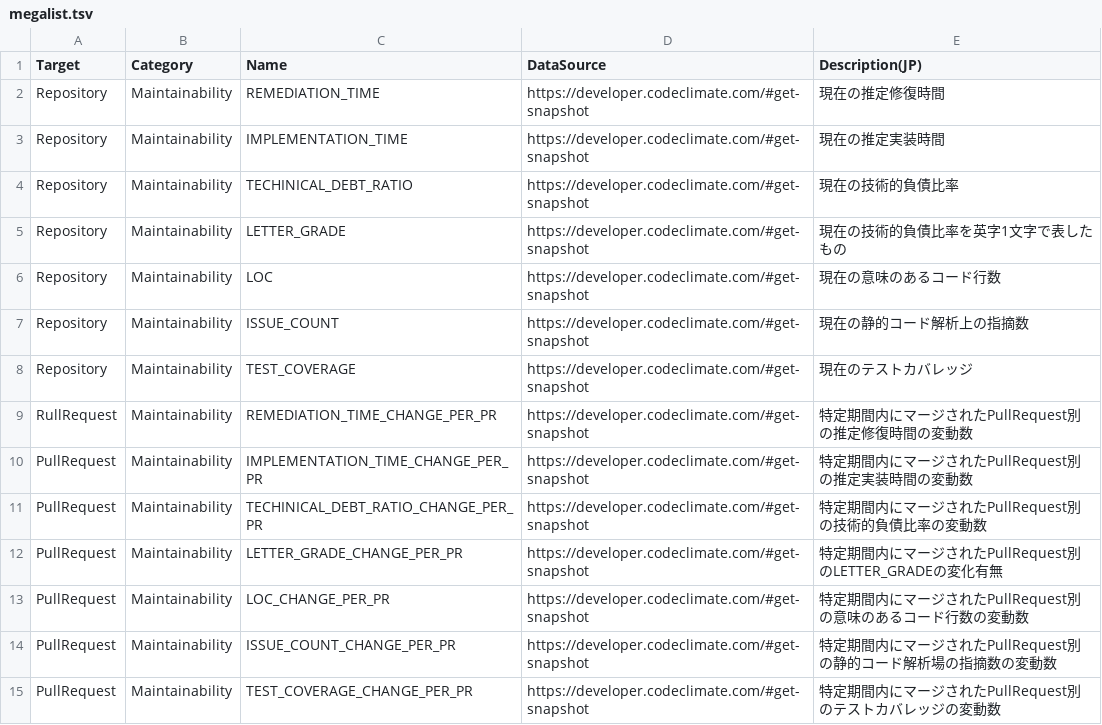
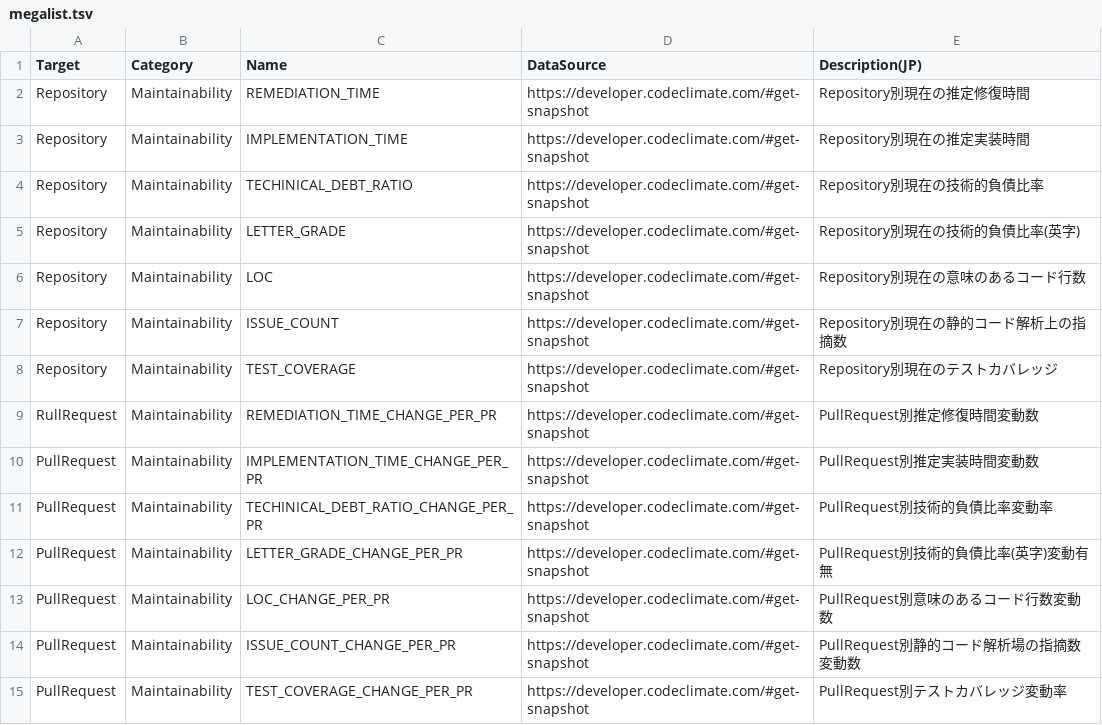
Before and after one commit to MichinaoShimizu/devmetrics, a TSV file: megalist.tsv, drawn as a sheet; only a part is shown; the diff covers the shown part only.

Commit message:
preparation

```diff
--- a/megalist.tsv
+++ b/megalist.tsv
@@ -1,15 +1,15 @@
 Target	Category	Name	DataSource	Description(JP)
-Repository	Maintainability	REMEDIATION_TIME	https://developer.codeclimate.com/#get-snapshot	現在の推定修復時間
-Repository	Maintainability	IMPLEMENTATION_TIME	https://developer.codeclimate.com/#get-snapshot	現在の推定実装時間
-Repository	Maintainability	TECHINICAL_DEBT_RATIO	https://developer.codeclimate.com/#get-snapshot	現在の技術的負債比率
-Repository	Maintainability	LETTER_GRADE	https://developer.codeclimate.com/#get-snapshot	現在の技術的負債比率を英字1文字で表したもの
-Repository	Maintainability	LOC	https://developer.codeclimate.com/#get-snapshot	現在の意味のあるコード行数
-Repository	Maintainability	ISSUE_COUNT	https://developer.codeclimate.com/#get-snapshot	現在の静的コード解析上の指摘数
-Repository	Maintainability	TEST_COVERAGE	https://developer.codeclimate.com/#get-snapshot	現在のテストカバレッジ
-RullRequest	Maintainability	REMEDIATION_TIME_CHANGE_PER_PR	https://developer.codeclimate.com/#get-snapshot	特定期間内にマージされたPullRequest別の推定修復時間の変動数
-PullRequest	Maintainability	IMPLEMENTATION_TIME_CHANGE_PER_PR	https://developer.codeclimate.com/#get-snapshot	特定期間内にマージされたPullRequest別の推定実装時間の変動数
-PullRequest	Maintainability	TECHINICAL_DEBT_RATIO_CHANGE_PER_PR	https://developer.codeclimate.com/#get-snapshot	特定期間内にマージされたPullRequest別の技術的負債比率の変動数
-PullRequest	Maintainability	LETTER_GRADE_CHANGE_PER_PR	https://developer.codeclimate.com/#get-snapshot	特定期間内にマージされたPullRequest別のLETTER_GRADEの変化有無
-PullRequest	Maintainability	LOC_CHANGE_PER_PR	https://developer.codeclimate.com/#get-snapshot	特定期間内にマージされたPullRequest別の意味のあるコード行数の変動数
-PullRequest	Maintainability	ISSUE_COUNT_CHANGE_PER_PR	https://developer.codeclimate.com/#get-snapshot	特定期間内にマージされたPullRequest別の静的コード解析場の指摘数の変動数
-PullRequest	Maintainability	TEST_COVERAGE_CHANGE_PER_PR	https://developer.codeclimate.com/#get-snapshot	特定期間内にマージされたPullRequest別のテストカバレッジの変動数
+Repository	Maintainability	REMEDIATION_TIME	https://developer.codeclimate.com/#get-snapshot	Repository別現在の推定修復時間
+Repository	Maintainability	IMPLEMENTATION_TIME	https://developer.codeclimate.com/#get-snapshot	Repository別現在の推定実装時間
+Repository	Maintainability	TECHINICAL_DEBT_RATIO	https://developer.codeclimate.com/#get-snapshot	Repository別現在の技術的負債比率
+Repository	Maintainability	LETTER_GRADE	https://developer.codeclimate.com/#get-snapshot	Repository別現在の技術的負債比率(英字)
+Repository	Maintainability	LOC	https://developer.codeclimate.com/#get-snapshot	Repository別現在の意味のあるコード行数
+Repository	Maintainability	ISSUE_COUNT	https://developer.codeclimate.com/#get-snapshot	Repository別現在の静的コード解析上の指摘数
+Repository	Maintainability	TEST_COVERAGE	https://developer.codeclimate.com/#get-snapshot	Repository別現在のテストカバレッジ
+RullRequest	Maintainability	REMEDIATION_TIME_CHANGE_PER_PR	https://developer.codeclimate.com/#get-snapshot	PullRequest別推定修復時間変動数
+PullRequest	Maintainability	IMPLEMENTATION_TIME_CHANGE_PER_PR	https://developer.codeclimate.com/#get-snapshot	PullRequest別推定実装時間変動数
+PullRequest	Maintainability	TECHINICAL_DEBT_RATIO_CHANGE_PER_PR	https://developer.codeclimate.com/#get-snapshot	PullRequest別技術的負債比率変動率
+PullRequest	Maintainability	LETTER_GRADE_CHANGE_PER_PR	https://developer.codeclimate.com/#get-snapshot	PullRequest別技術的負債比率(英字)変動有無
+PullRequest	Maintainability	LOC_CHANGE_PER_PR	https://developer.codeclimate.com/#get-snapshot	PullRequest別意味のあるコード行数変動数
+PullRequest	Maintainability	ISSUE_COUNT_CHANGE_PER_PR	https://developer.codeclimate.com/#get-snapshot	PullRequest別静的コード解析場の指摘数変動数
+PullRequest	Maintainability	TEST_COVERAGE_CHANGE_PER_PR	https://developer.codeclimate.com/#get-snapshot	PullRequest別テストカバレッジ変動率
```
Also changed, not shown: 1 removed row and 26 edited cells elsewhere in this file.
